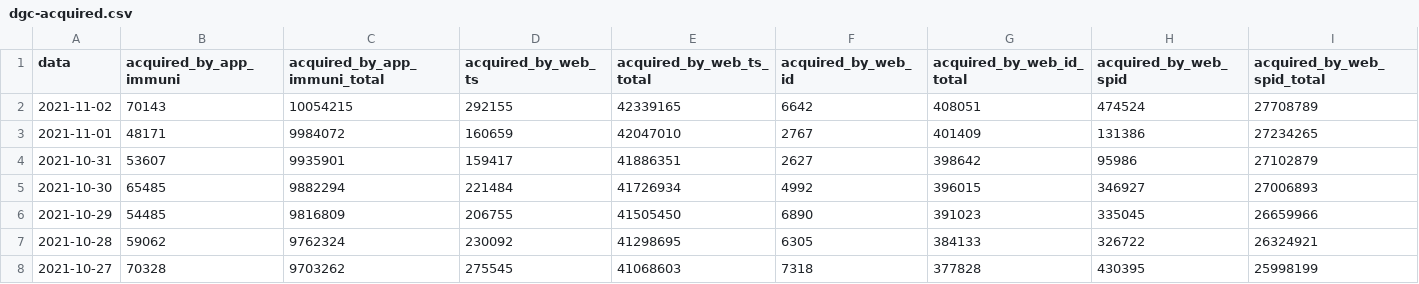
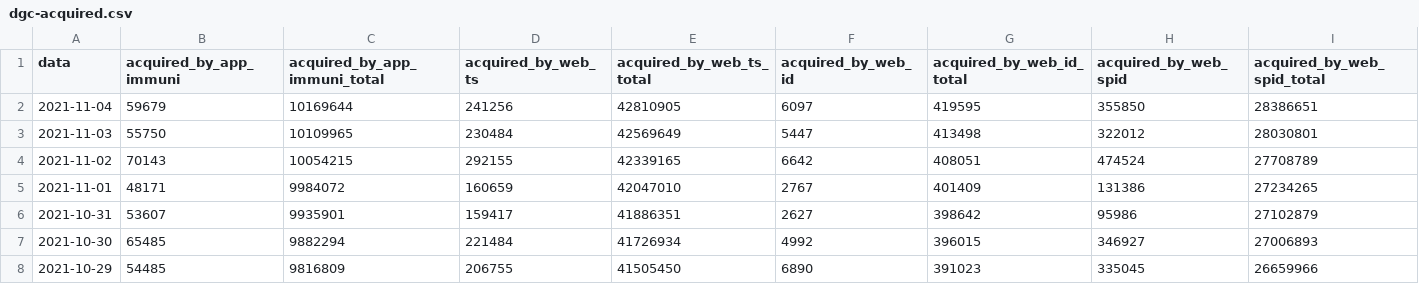
Before and after one commit to ministero-salute/it-dgc-opendata, a CSV file: data/dgc-acquired.csv, drawn as a sheet; only a part is shown; the shorter side is filled out with more unchanged rows; rows hold the shown columns only; the diff names each change by its address in the sheet, - before the commit and + after, or states it on an @@ line.

```diff
--- a/data/dgc-acquired.csv
+++ b/data/dgc-acquired.csv
+row 2: 2021-11-04 | 59679 | 10169644 | 241256 | 42810905 | 6097 | 419595 | 355850 | 28386651
+row 3: 2021-11-03 | 55750 | 10109965 | 230484 | 42569649 | 5447 | 413498 | 322012 | 28030801
```
Also changed, not shown: data/dgc-acquired-latest.csv, data/dgc-issued-latest.csv, 5 other files.
